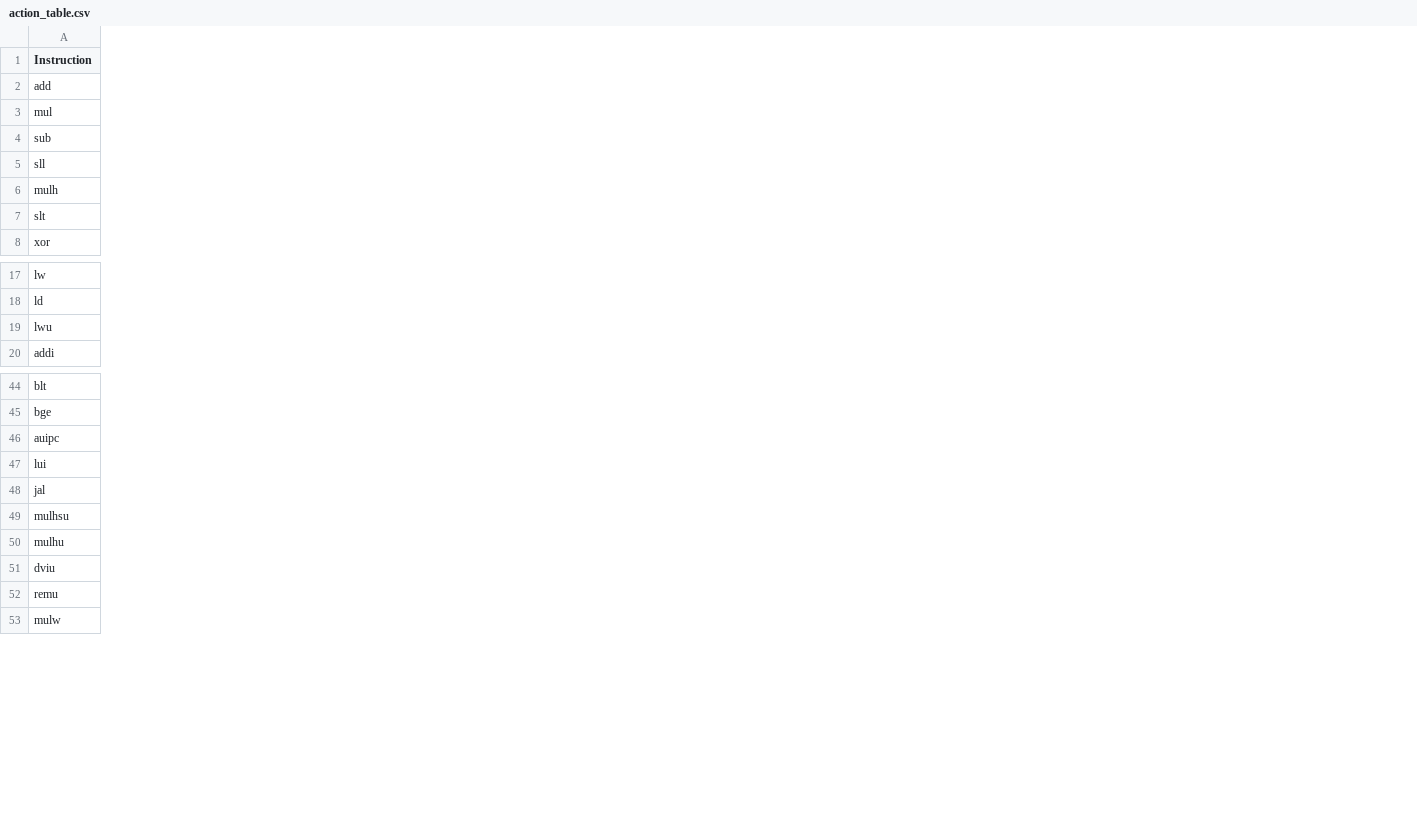
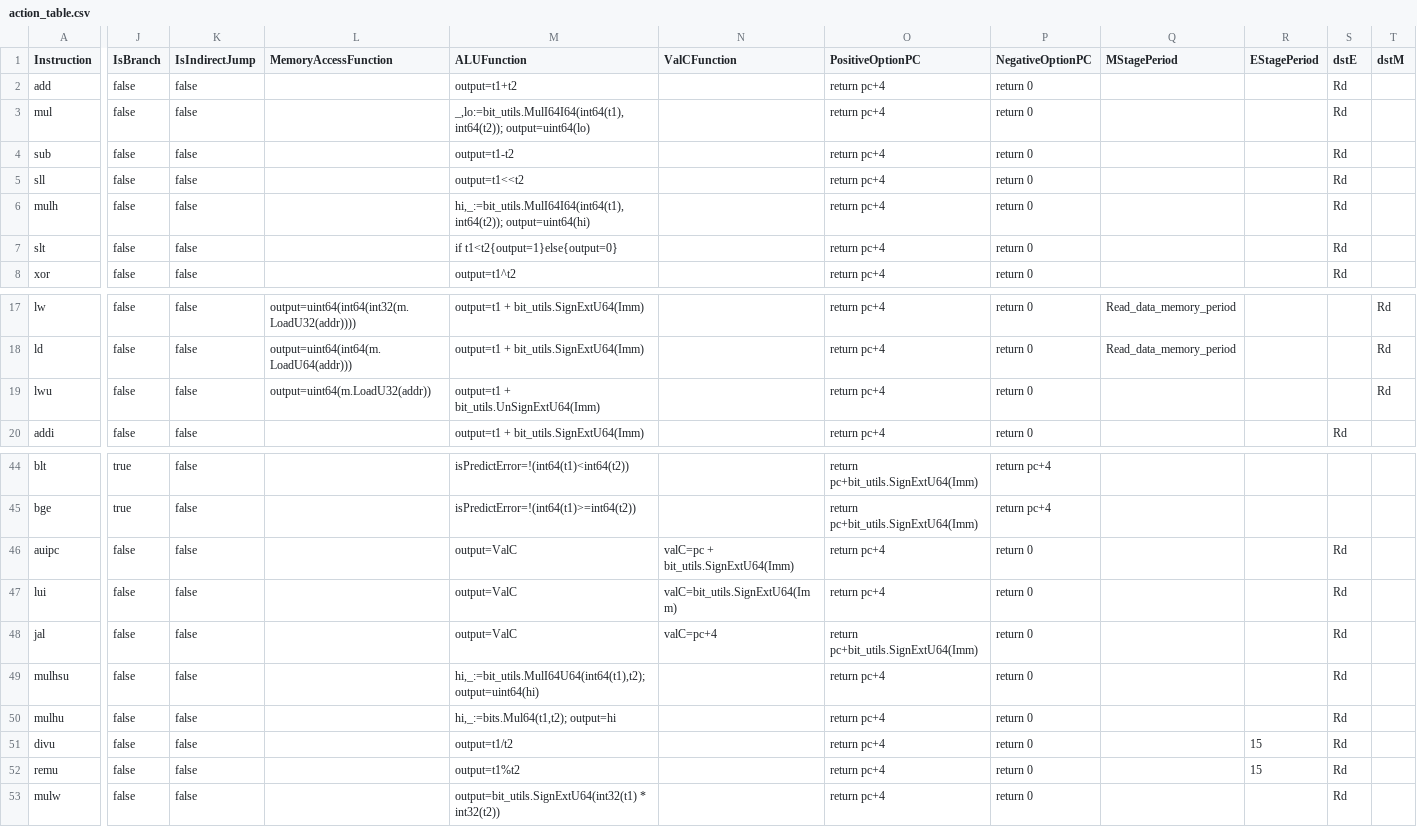
Before and after one commit to magic3007/RISCV-Simulator, a CSV file: src/action_table.csv, drawn as a sheet; only a part is shown, gaps mark what is left out; the diff covers the shown part only; the diff names each change by its address in the sheet, - before the commit and + after, or states it on an @@ line.

Commit message:
[pipeline] commit "micro action"

```diff
--- a/src/action_table.csv
+++ b/src/action_table.csv
+column J (IsBranch), rows 2-8: all false; rows 17-20: all false; rows 44-53: true | true | false | false | false | false | false | false | false | false
+column K (IsIndirectJump), rows 2-8: all false; rows 17-20: all false; rows 44-53: all false
+column L (MemoryAccessFunction), rows 17-19: output=uint64(int64(int32(m.LoadU32(addr)))) | output=uint64(int64(m.LoadU64(addr))) | output=uint64(m.LoadU32(addr))
+column M (ALUFunction), rows 2-8: output=t1+t2 | _,lo:=bit_utils.MulI64I64(int64(t1),int64(t2)); output=uint64(lo) | output=t1-t2 | output=t1<<t2 | hi,_:=bit_utils.MulI64I64(int64(t1),int64(t2)); output=uint64(hi) | if t1<t2{output=1}else{output=0} | output=t1^t2; rows 17-20: output=t1 + bit_utils.SignExtU64(Imm) | output=t1 + bit_utils.SignExtU64(Imm) | output=t1 + bit_utils.UnSignExtU64(Imm) | output=t1 + bit_utils.SignExtU64(Imm); rows 44-53: isPredictError=!(int64(t1)<int64(t2)) | isPredictError=!(int64(t1)>=int64(t2)) | output=ValC | output=ValC | output=ValC | hi,_:=bit_utils.MulI64U64(int64(t1),t2); output=uint64(hi) | hi,_:=bits.Mul64(t1,t2); output=hi | output=t1/t2 | output=t1%t2 | output=bit_utils.SignExtU64(int32(t1) * int32(t2))
+column N (ValCFunction), rows 46-48: valC=pc + bit_utils.SignExtU64(Imm) | valC=bit_utils.SignExtU64(Imm) | valC=pc+4
+column O (PositiveOptionPC), rows 2-8: all return pc+4; rows 17-20: all return pc+4; rows 44-53: return pc+bit_utils.SignExtU64(Imm) | return pc+bit_utils.SignExtU64(Imm) | return pc+4 | return pc+4 | return pc+bit_utils.SignExtU64(Imm) | return pc+4 | return pc+4 | return pc+4 | return pc+4 | return pc+4
+column P (NegativeOptionPC), rows 2-8: all return 0; rows 17-20: all return 0; rows 44-53: return pc+4 | return pc+4 | return 0 | return 0 | return 0 | return 0 | return 0 | return 0 | return 0 | return 0
+column Q (MStagePeriod), rows 17-18: Read_data_memory_period | Read_data_memory_period
+column R (EStagePeriod), rows 51-52: 15 | 15
+column S (dstE), rows 2-8: all Rd; row 20: Rd; rows 46-53: all Rd
+column T (dstM), rows 17-19: all Rd
-A51 (Instruction): dviu
+A51 (Instruction): divu
```
Also changed, not shown: 2 edited cells elsewhere in this file, 3 other files.
